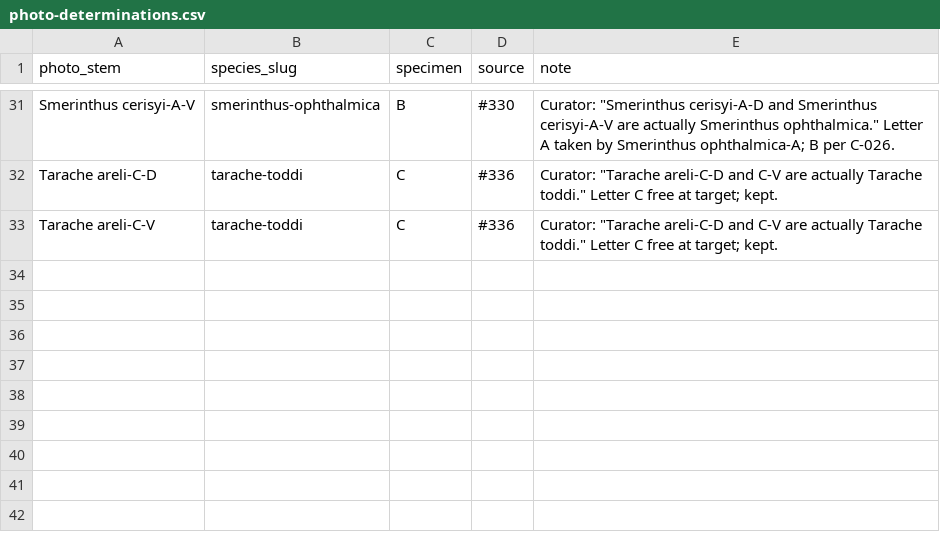
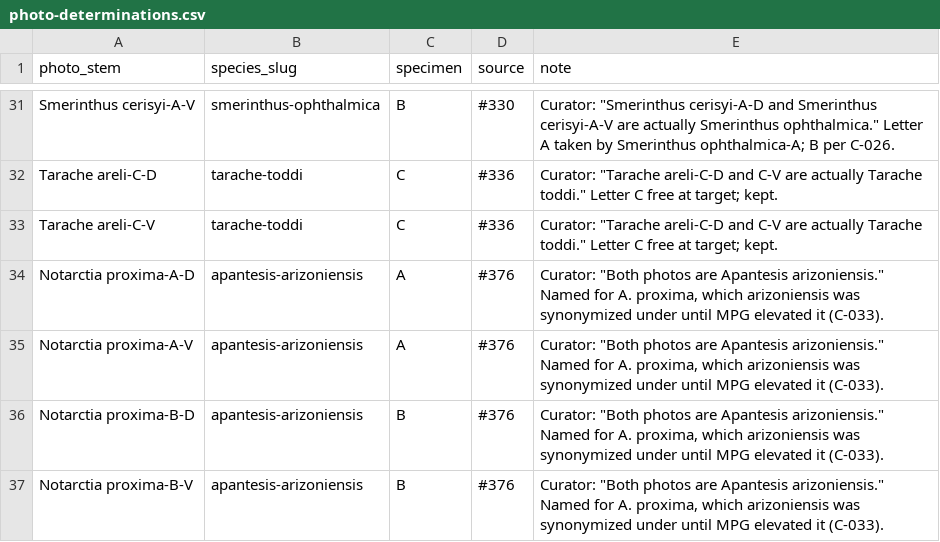
Before and after one commit to pnwinsects/pnwmoths, a CSV file: data/photo-determinations.csv, drawn as a sheet; only a part is shown, gaps mark what is left out.

```diff
--- a/data/photo-determinations.csv
+++ b/data/photo-determinations.csv
@@ -33 +33,5 @@ Tarache areli-C-D,tarache-toddi,C,#336,"Curator: ""Tarache areli-C-D and C-V are
 Tarache areli-C-V,tarache-toddi,C,#336,"Curator: ""Tarache areli-C-D and C-V are actually Tarache toddi."" Letter C free at target; kept."
+Notarctia proxima-A-D,apantesis-arizoniensis,A,#376,"Curator: ""Both photos are Apantesis arizoniensis."" Named for A. proxima, which arizoniensis was synonymized under until MPG elevated it (C-033)."
+Notarctia proxima-A-V,apantesis-arizoniensis,A,#376,"Curator: ""Both photos are Apantesis arizoniensis."" Named for A. proxima, which arizoniensis was synonymized under until MPG elevated it (C-033)."
+Notarctia proxima-B-D,apantesis-arizoniensis,B,#376,"Curator: ""Both photos are Apantesis arizoniensis."" Named for A. proxima, which arizoniensis was synonymized under until MPG elevated it (C-033)."
+Notarctia proxima-B-V,apantesis-arizoniensis,B,#376,"Curator: ""Both photos are Apantesis arizoniensis."" Named for A. proxima, which arizoniensis was synonymized under until MPG elevated it (C-033)."
```
Also changed, not shown: 1 other file.
